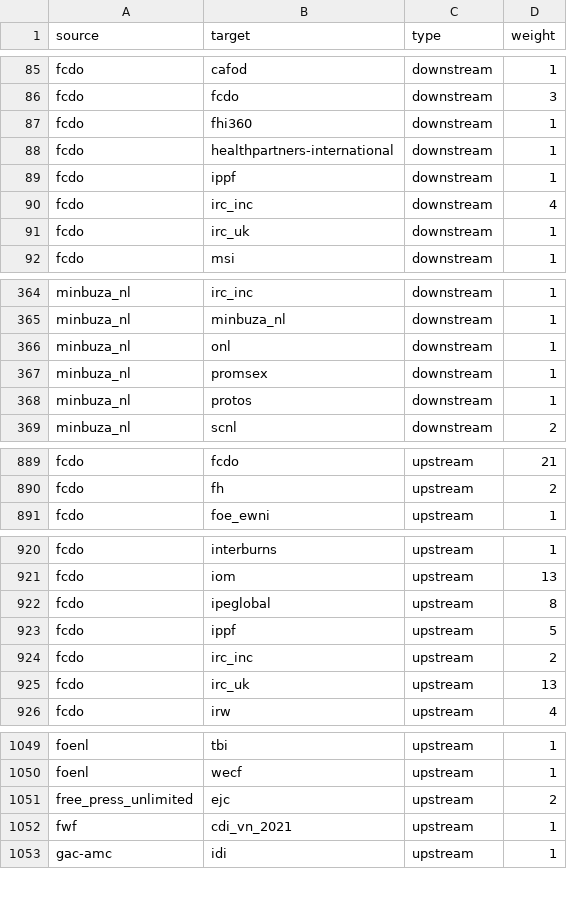
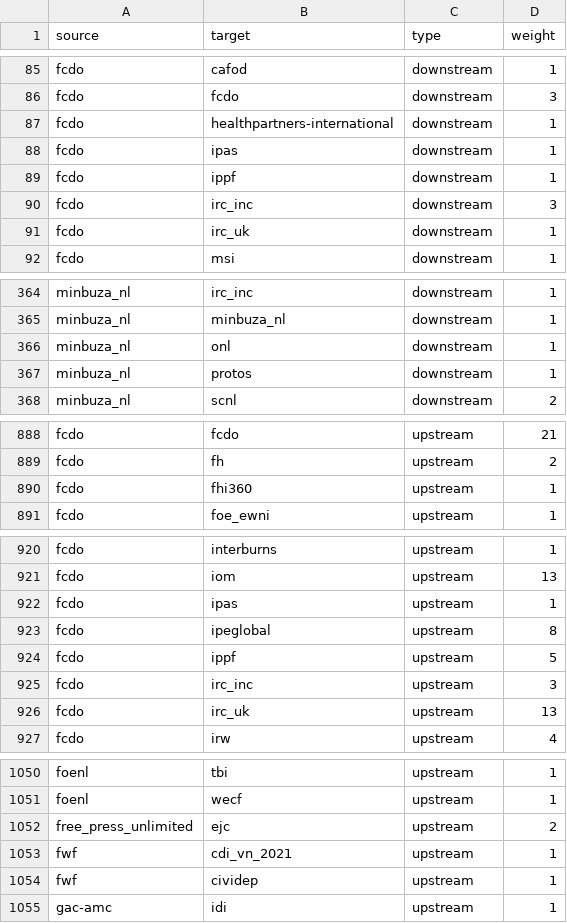
Before and after one commit to andylolz/traceability, a CSV file: links.csv, drawn as a sheet; only a part is shown, gaps mark what is left out; the diff covers the shown part only.

Commit message:
Deploying to gh-pages from  @ 3dd9fb0169f10f756769f0839059b05ec664e5b7 🚀

```diff
--- a/links.csv
+++ b/links.csv
@@ -86,6 +86,6 @@ fcdo,cafod,downstream,1
 fcdo,fcdo,downstream,3
-fcdo,fhi360,downstream,1
 fcdo,healthpartners-international,downstream,1
+fcdo,ipas,downstream,1
 fcdo,ippf,downstream,1
-fcdo,irc_inc,downstream,4
+fcdo,irc_inc,downstream,3
 fcdo,irc_uk,downstream,1
@@ -366,3 +366,2 @@ minbuza_nl,minbuza_nl,downstream,1
 minbuza_nl,onl,downstream,1
-minbuza_nl,promsex,downstream,1
 minbuza_nl,protos,downstream,1
@@ -890,2 +889,3 @@ fcdo,fcdo,upstream,21
 fcdo,fh,upstream,2
+fcdo,fhi360,upstream,1
 fcdo,foe_ewni,upstream,1
@@ -921,5 +921,6 @@ fcdo,interburns,upstream,1
 fcdo,iom,upstream,13
+fcdo,ipas,upstream,1
 fcdo,ipeglobal,upstream,8
 fcdo,ippf,upstream,5
-fcdo,irc_inc,upstream,2
+fcdo,irc_inc,upstream,3
 fcdo,irc_uk,upstream,13
@@ -1052,2 +1053,3 @@ free_press_unlimited,ejc,upstream,2
 fwf,cdi_vn_2021,upstream,1
+fwf,cividep,upstream,1
 gac-amc,idi,upstream,1
```
Also changed, not shown: 1 removed row and 2 edited cells elsewhere in this file.
